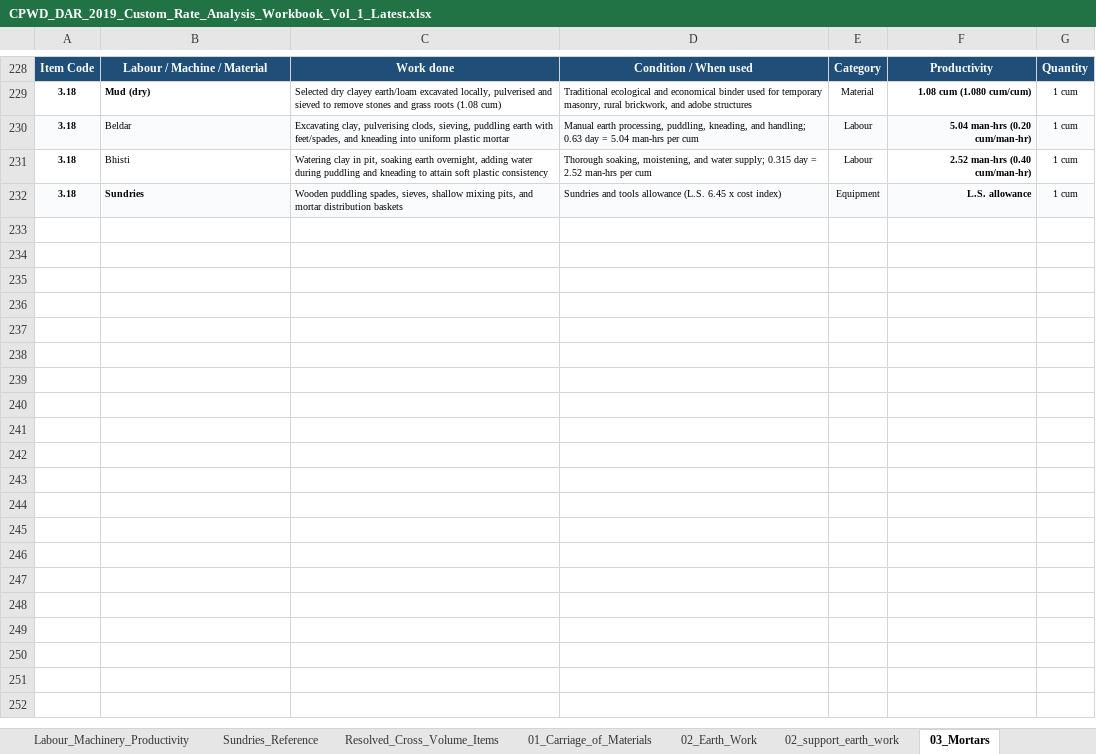
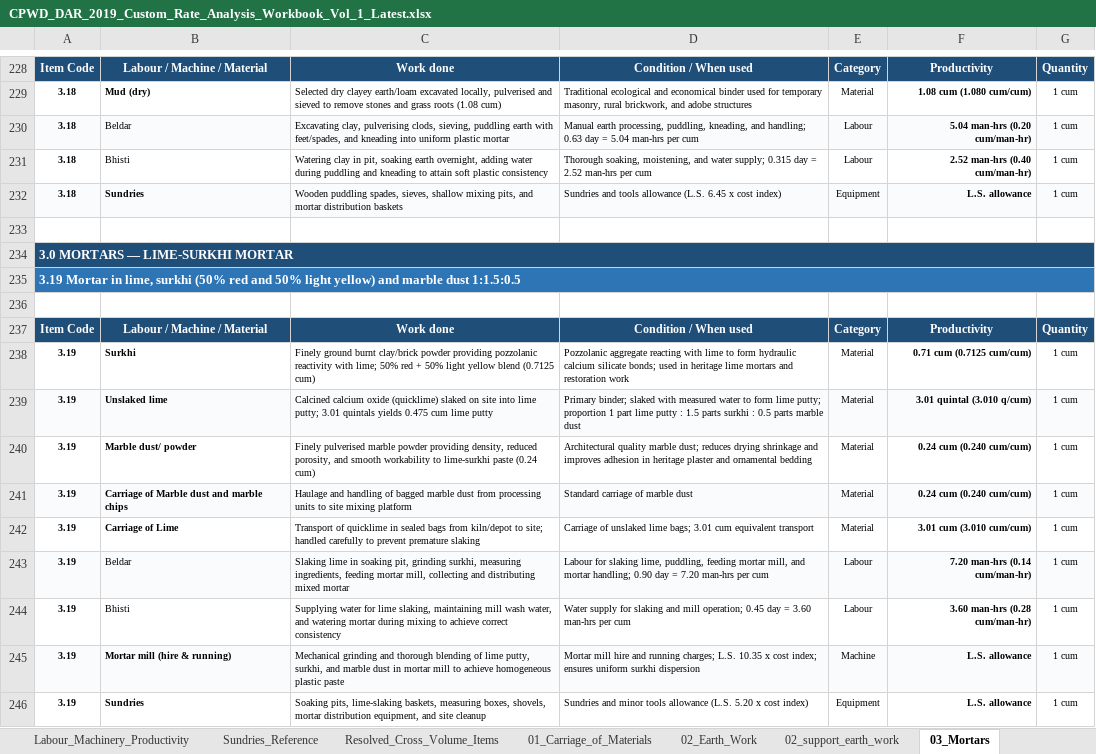
Before and after one commit to NishantAgarwal03/cpwd-dar-2019-excel, an Excel workbook: CPWD_DAR_2019_Custom_Rate_Analysis_Workbook_Vol_1_Latest.xlsx, sheet 03_Mortars, drawn as a sheet; only a part is shown, gaps mark what is left out; values as stored, in another font and other column widths than the file's, no borders; the diff names each change by its address in the sheet, - before the commit and + after, or states it on an @@ line.

```diff
--- a/CPWD_DAR_2019_Custom_Rate_Analysis_Workbook_Vol_1_Latest.xlsx (sheet 03_Mortars)
+++ b/CPWD_DAR_2019_Custom_Rate_Analysis_Workbook_Vol_1_Latest.xlsx (sheet 03_Mortars)
+row 233: (empty)
+row 234: 3.0 MORTARS — LIME-SURKHI MORTAR
+row 235: 3.19 Mortar in lime, surkhi (50% red and 50% light yellow) and marble dust 1:1.5:0.5
+row 236: (empty)
+row 237: Item Code | Labour / Machine / Material | Work done | Condition / When used | Category | Productivity | Quantity
+row 238: 3.19 | Surkhi | Finely ground burnt clay/brick powder providing pozzolanic reactivity with lime; 50% red + 50% light yellow blend (0.7125 cum) | Pozzolanic aggregate reacting with lime to form hydraulic calcium silicate bonds; used in heritage lime mortars and restoration work | Material | 0.71 cum (0.7125 cum/cum) | 1 cum
+row 239: 3.19 | Unslaked lime | Calcined calcium oxide (quicklime) slaked on site into lime putty; 3.01 quintals yields 0.475 cum lime putty | Primary binder; slaked with measured water to form lime putty; proportion 1 part lime putty : 1.5 parts surkhi : 0.5 parts marble dust | Material | 3.01 quintal (3.010 q/cum) | 1 cum
+row 240: 3.19 | Marble dust/ powder | Finely pulverised marble powder providing density, reduced porosity, and smooth workability to lime-surkhi paste (0.24 cum) | Architectural quality marble dust; reduces drying shrinkage and improves adhesion in heritage plaster and ornamental bedding | Material | 0.24 cum (0.240 cum/cum) | 1 cum
+row 241: 3.19 | Carriage of Marble dust and marble chips | Haulage and handling of bagged marble dust from processing units to site mixing platform | Standard carriage of marble dust | Material | 0.24 cum (0.240 cum/cum) | 1 cum
+row 242: 3.19 | Carriage of Lime | Transport of quicklime in sealed bags from kiln/depot to site; handled carefully to prevent premature slaking | Carriage of unslaked lime bags; 3.01 cum equivalent transport | Material | 3.01 cum (3.010 cum/cum) | 1 cum
+row 243: 3.19 | Beldar | Slaking lime in soaking pit, grinding surkhi, measuring ingredients, feeding mortar mill, collecting and distributing mixed mortar | Labour for slaking lime, puddling, feeding mortar mill, and mortar handling; 0.90 day = 7.20 man-hrs per cum | Labour | 7.20 man-hrs (0.14 cum/man-hr) | 1 cum
+row 244: 3.19 | Bhisti | Supplying water for lime slaking, maintaining mill wash water, and watering mortar during mixing to achieve correct consistency | Water supply for slaking and mill operation; 0.45 day = 3.60 man-hrs per cum | Labour | 3.60 man-hrs (0.28 cum/man-hr) | 1 cum
+row 245: 3.19 | Mortar mill (hire & running) | Mechanical grinding and thorough blending of lime putty, surkhi, and marble dust in mortar mill to achieve homogeneous plastic paste | Mortar mill hire and running charges; L.S. 10.35 x cost index; ensures uniform surkhi dispersion | Machine | L.S. allowance | 1 cum
+row 246: 3.19 | Sundries | Soaking pits, lime-slaking baskets, measuring boxes, shovels, mortar distribution equipment, and site cleanup | Sundries and minor tools allowance (L.S. 5.20 x cost index) | Equipment | L.S. allowance | 1 cum
```
Also changed, not shown: sheet 05_RCC_Work, 2 other files.
